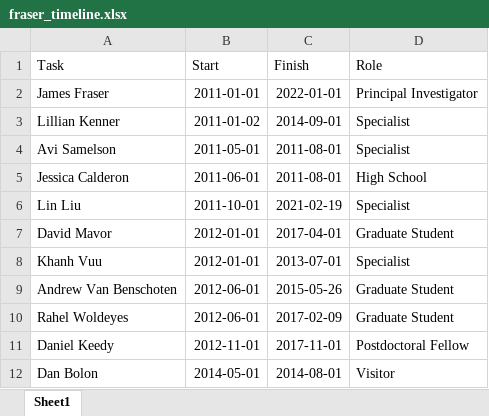
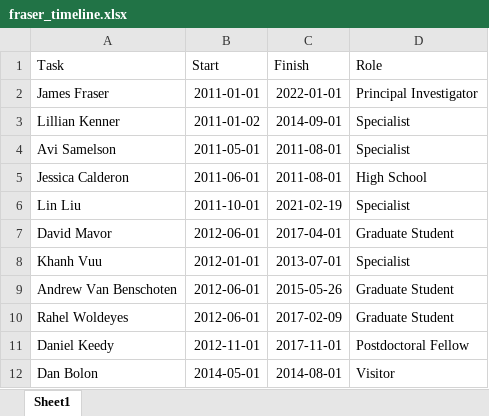
Before and after one commit to fraser-lab/fraser-lab.github.io, an Excel workbook: members_timeline/fraser_timeline.xlsx, sheet Sheet1, drawn as a sheet; only a part is shown; values as stored, in another font and other column widths than the file's, no borders; the diff names each change by its address in the sheet, - before the commit and + after, or states it on an @@ line.

Commit message:
update members tl

```diff
--- a/members_timeline/fraser_timeline.xlsx (sheet Sheet1)
+++ b/members_timeline/fraser_timeline.xlsx (sheet Sheet1)
-B7 (Start): 2012-01-01
+B7 (Start): 2012-06-01
```
Also changed, not shown: 3 other files.
